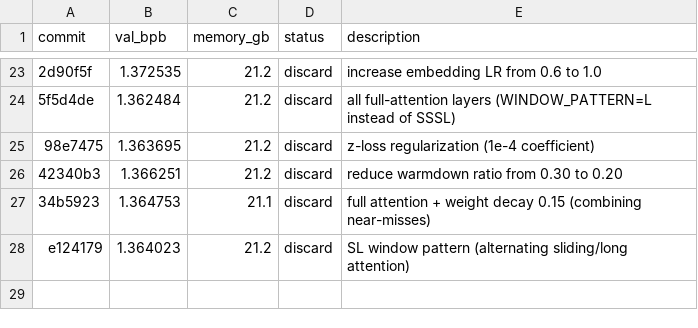
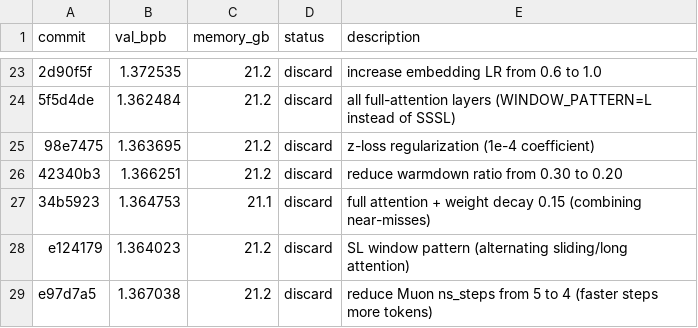
Before and after one commit to reowens/autoresearch-mlx, a TSV file: results.tsv, drawn as a sheet; only a part is shown, gaps mark what is left out; the diff names each change by its address in the sheet, - before the commit and + after, or states it on an @@ line.

Commit message:
discard: reduce Muon ns_steps from 5 to 4 (1.3670 vs 1.3608 best)

```diff
--- a/results.tsv
+++ b/results.tsv
+row 29: e97d7a5 | 1.367038 | 21.2 | discard | reduce Muon ns_steps from 5 to 4 (faster steps more tokens)
```
Also changed, not shown: 1 other file.
